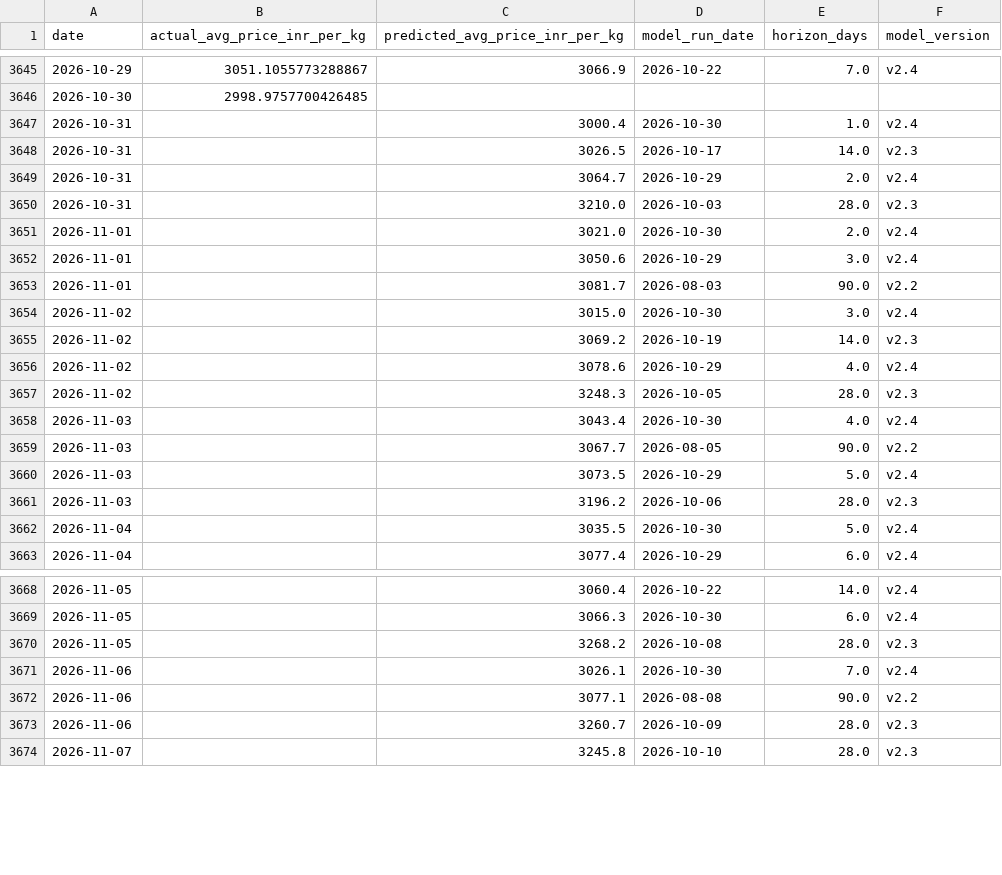
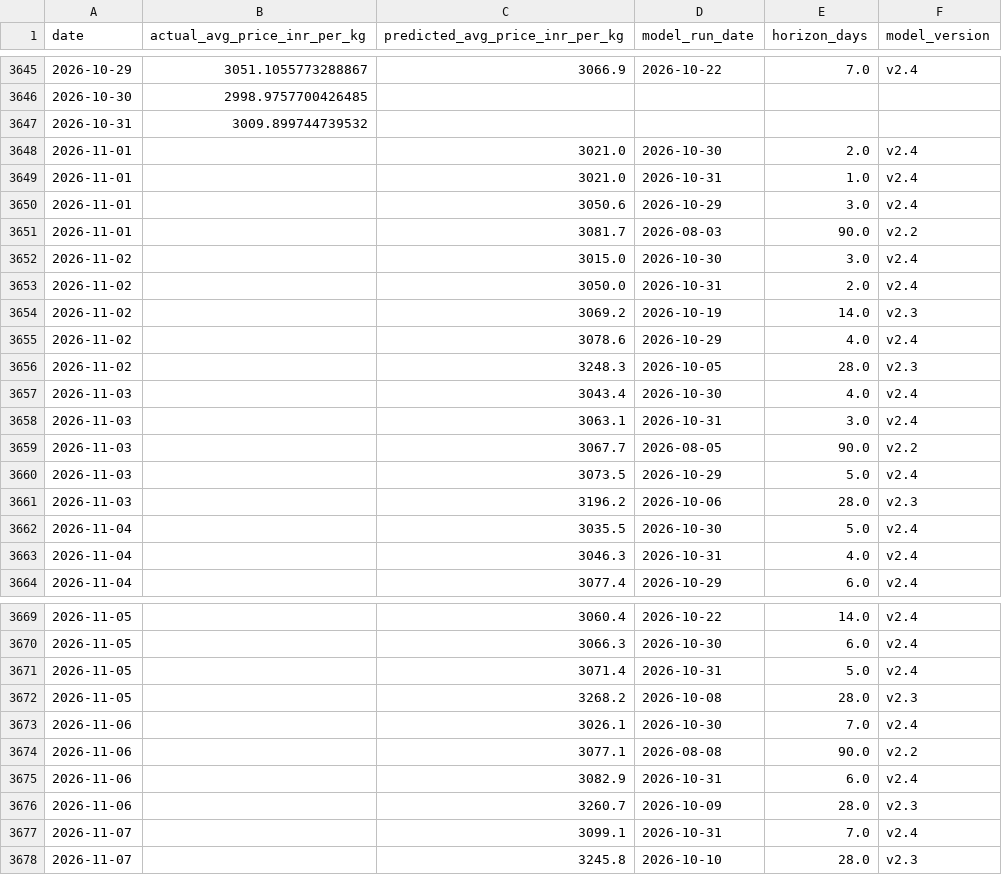
Before and after one commit to josephsebk/CardamomPulse, a CSV file: cardamom_webapp/data/archive.csv, drawn as a sheet; only a part is shown, gaps mark what is left out; the diff covers the shown part only.

```diff
--- a/cardamom_webapp/data/archive.csv
+++ b/cardamom_webapp/data/archive.csv
@@ -3646,7 +3646,5 @@ date,actual_avg_price_inr_per_kg,predicted_avg_price_inr_per_kg,model_run_date,h
 2026-10-30,2998.9757700426485,,,,
-2026-10-31,,3000.4,2026-10-30,1.0,v2.4
-2026-10-31,,3026.5,2026-10-17,14.0,v2.3
-2026-10-31,,3064.7,2026-10-29,2.0,v2.4
-2026-10-31,,3210.0,2026-10-03,28.0,v2.3
+2026-10-31,3009.899744739532,,,,
 2026-11-01,,3021.0,2026-10-30,2.0,v2.4
+2026-11-01,,3021.0,2026-10-31,1.0,v2.4
 2026-11-01,,3050.6,2026-10-29,3.0,v2.4
@@ -3654,2 +3652,3 @@ date,actual_avg_price_inr_per_kg,predicted_avg_price_inr_per_kg,model_run_date,h
 2026-11-02,,3015.0,2026-10-30,3.0,v2.4
+2026-11-02,,3050.0,2026-10-31,2.0,v2.4
 2026-11-02,,3069.2,2026-10-19,14.0,v2.3
@@ -3658,2 +3657,3 @@ date,actual_avg_price_inr_per_kg,predicted_avg_price_inr_per_kg,model_run_date,h
 2026-11-03,,3043.4,2026-10-30,4.0,v2.4
+2026-11-03,,3063.1,2026-10-31,3.0,v2.4
 2026-11-03,,3067.7,2026-08-05,90.0,v2.2
@@ -3662,2 +3662,3 @@ date,actual_avg_price_inr_per_kg,predicted_avg_price_inr_per_kg,model_run_date,h
 2026-11-04,,3035.5,2026-10-30,5.0,v2.4
+2026-11-04,,3046.3,2026-10-31,4.0,v2.4
 2026-11-04,,3077.4,2026-10-29,6.0,v2.4
@@ -3669,2 +3670,3 @@ date,actual_avg_price_inr_per_kg,predicted_avg_price_inr_per_kg,model_run_date,h
 2026-11-05,,3066.3,2026-10-30,6.0,v2.4
+2026-11-05,,3071.4,2026-10-31,5.0,v2.4
 2026-11-05,,3268.2,2026-10-08,28.0,v2.3
@@ -3672,3 +3674,5 @@ date,actual_avg_price_inr_per_kg,predicted_avg_price_inr_per_kg,model_run_date,h
 2026-11-06,,3077.1,2026-08-08,90.0,v2.2
+2026-11-06,,3082.9,2026-10-31,6.0,v2.4
 2026-11-06,,3260.7,2026-10-09,28.0,v2.3
+2026-11-07,,3099.1,2026-10-31,7.0,v2.4
 2026-11-07,,3245.8,2026-10-10,28.0,v2.3
```
Also changed, not shown: 3 added rows elsewhere in this file, 4 other files.
